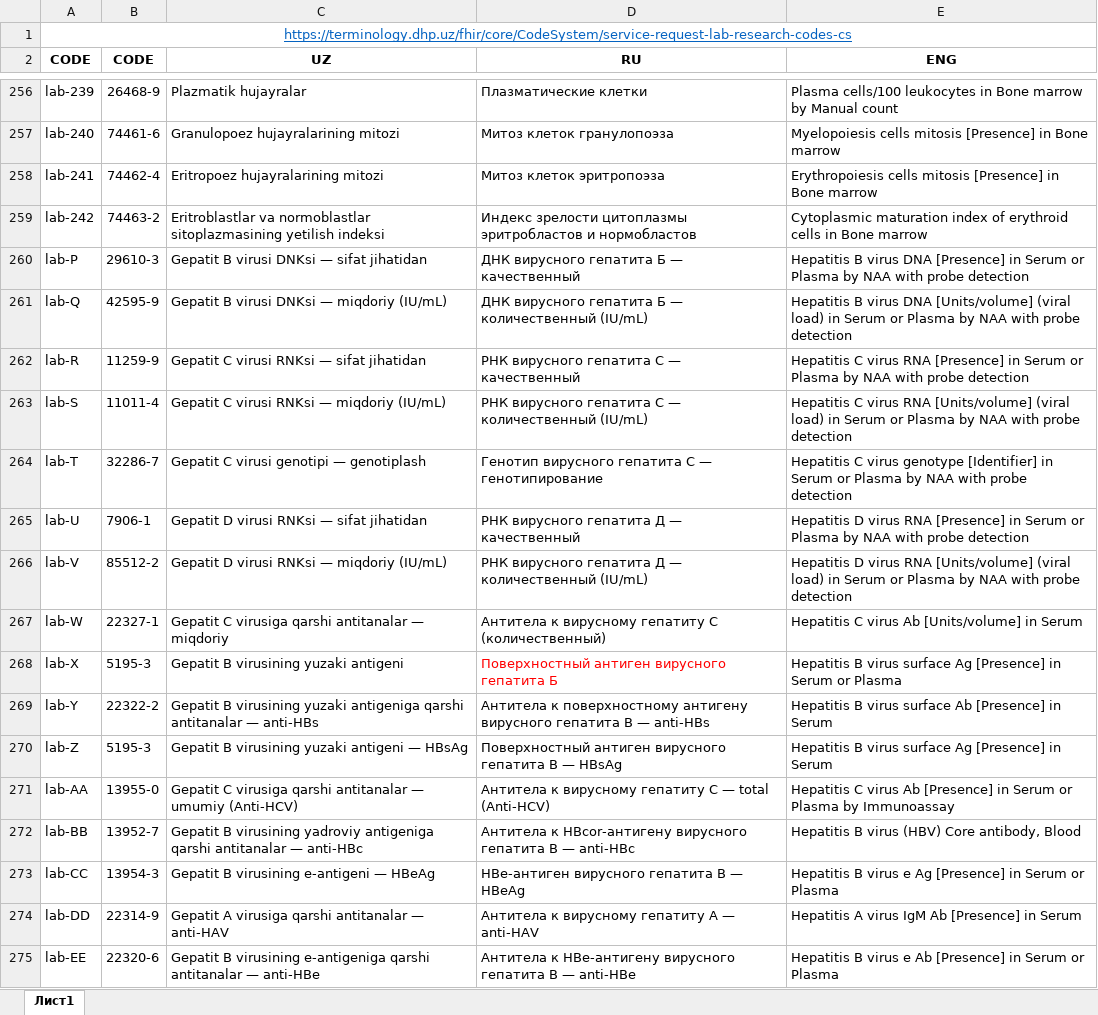
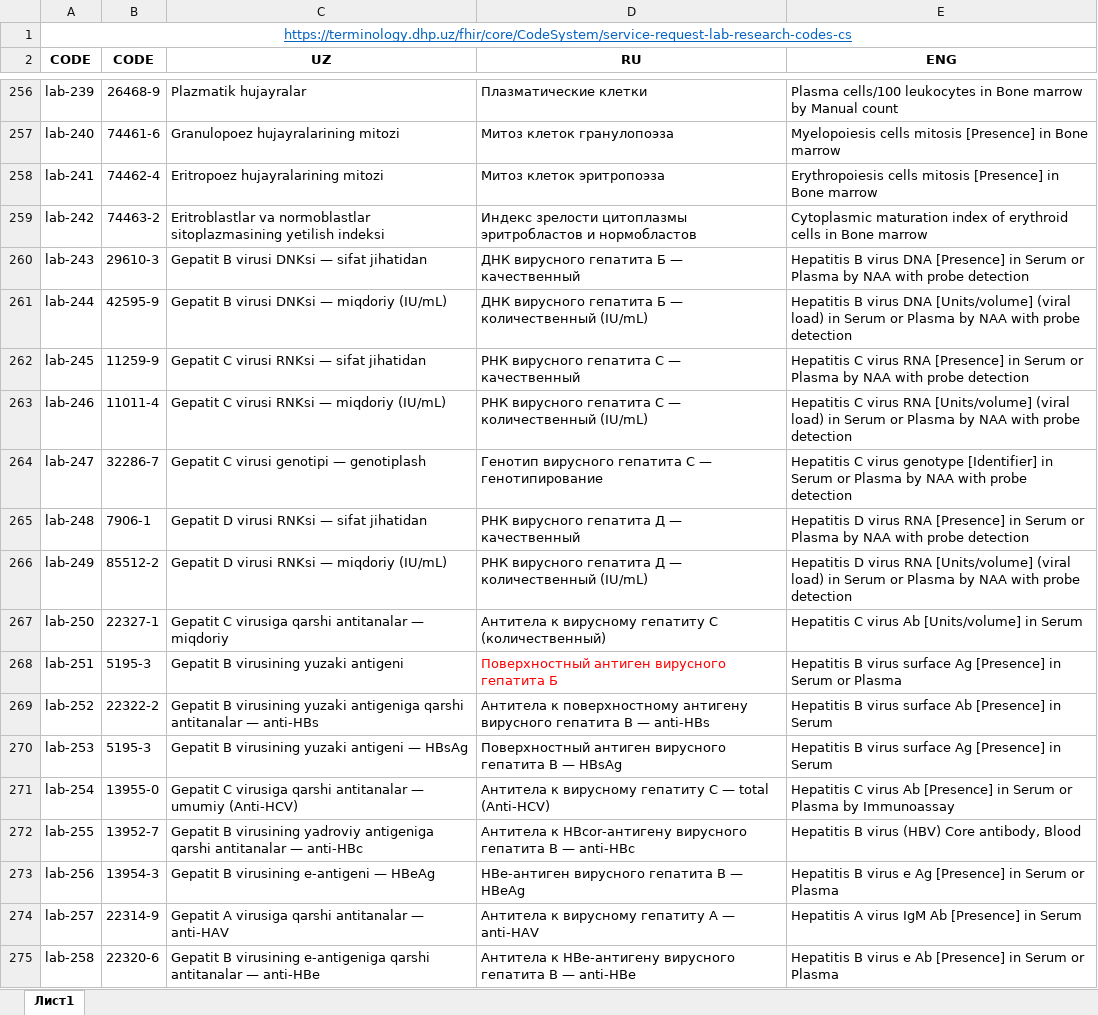
Before and after one commit to uzinfocom-org/digital-health-ig, an Excel workbook: input/excel/Profile and ValueSet_ServiceRequest_Lab_16.01.2026/SRLabResearchs.xlsx, sheet Лист1, drawn as a sheet; only a part is shown, gaps mark what is left out; values as stored, in another font and other column widths than the file's, no borders; the diff names each change by its address in the sheet, - before the commit and + after, or states it on an @@ line.

```diff
--- a/input/excel/Profile and ValueSet_ServiceRequest_Lab_16.01.2026/SRLabResearchs.xlsx (sheet Лист1)
+++ b/input/excel/Profile and ValueSet_ServiceRequest_Lab_16.01.2026/SRLabResearchs.xlsx (sheet Лист1)
-A260 (CODE): lab-P
+A260 (CODE): lab-243
-A261 (CODE): lab-Q
+A261 (CODE): lab-244
-A262 (CODE): lab-R
+A262 (CODE): lab-245
-A263 (CODE): lab-S
+A263 (CODE): lab-246
-A264 (CODE): lab-T
+A264 (CODE): lab-247
-A265 (CODE): lab-U
+A265 (CODE): lab-248
-A266 (CODE): lab-V
+A266 (CODE): lab-249
-A267 (CODE): lab-W
+A267 (CODE): lab-250
-A268 (CODE): lab-X
+A268 (CODE): lab-251
-A269 (CODE): lab-Y
+A269 (CODE): lab-252
-A270 (CODE): lab-Z
+A270 (CODE): lab-253
-A271 (CODE): lab-AA
+A271 (CODE): lab-254
-A272 (CODE): lab-BB
+A272 (CODE): lab-255
-A273 (CODE): lab-CC
+A273 (CODE): lab-256
-A274 (CODE): lab-DD
+A274 (CODE): lab-257
-A275 (CODE): lab-EE
+A275 (CODE): lab-258
```
Also changed, not shown: 1 other file.
